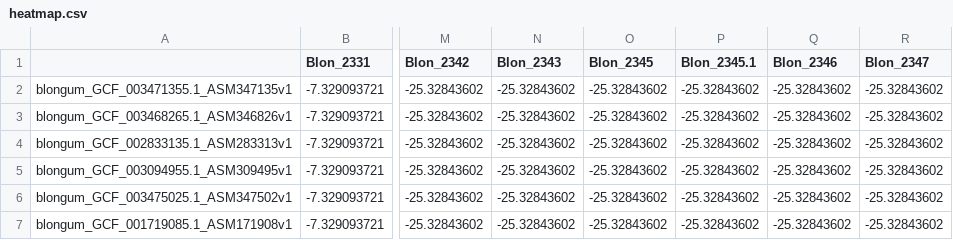
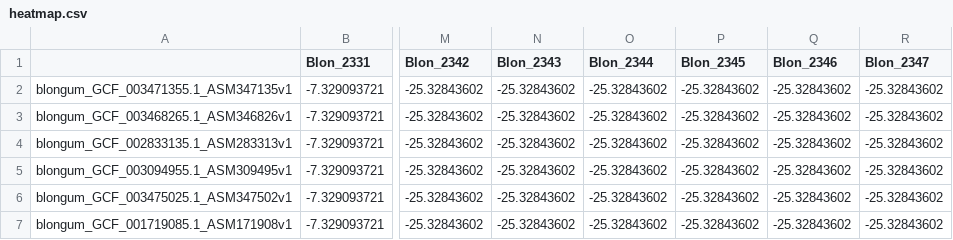
Before and after one commit to ltso3/bifido, a CSV file: scripts/blast/output/heatmap.csv, drawn as a sheet; only a part is shown, gaps mark what is left out; the diff names each change by its address in the sheet, - before the commit and + after, or states it on an @@ line.

```diff
--- a/scripts/blast/output/heatmap.csv
+++ b/scripts/blast/output/heatmap.csv
-O1: Blon_2345
+O1: Blon_2344
-P1: Blon_2345.1
+P1: Blon_2345
```
Also changed, not shown: 39 other files.
